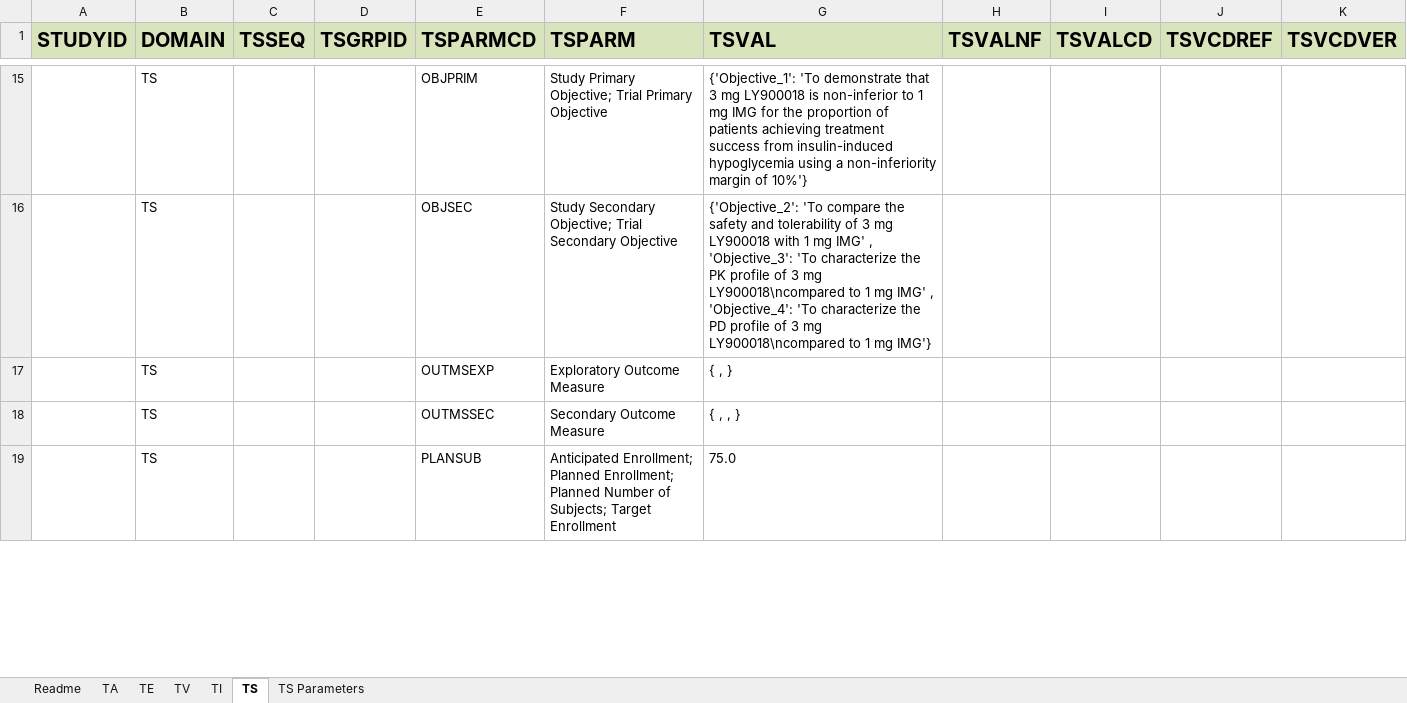
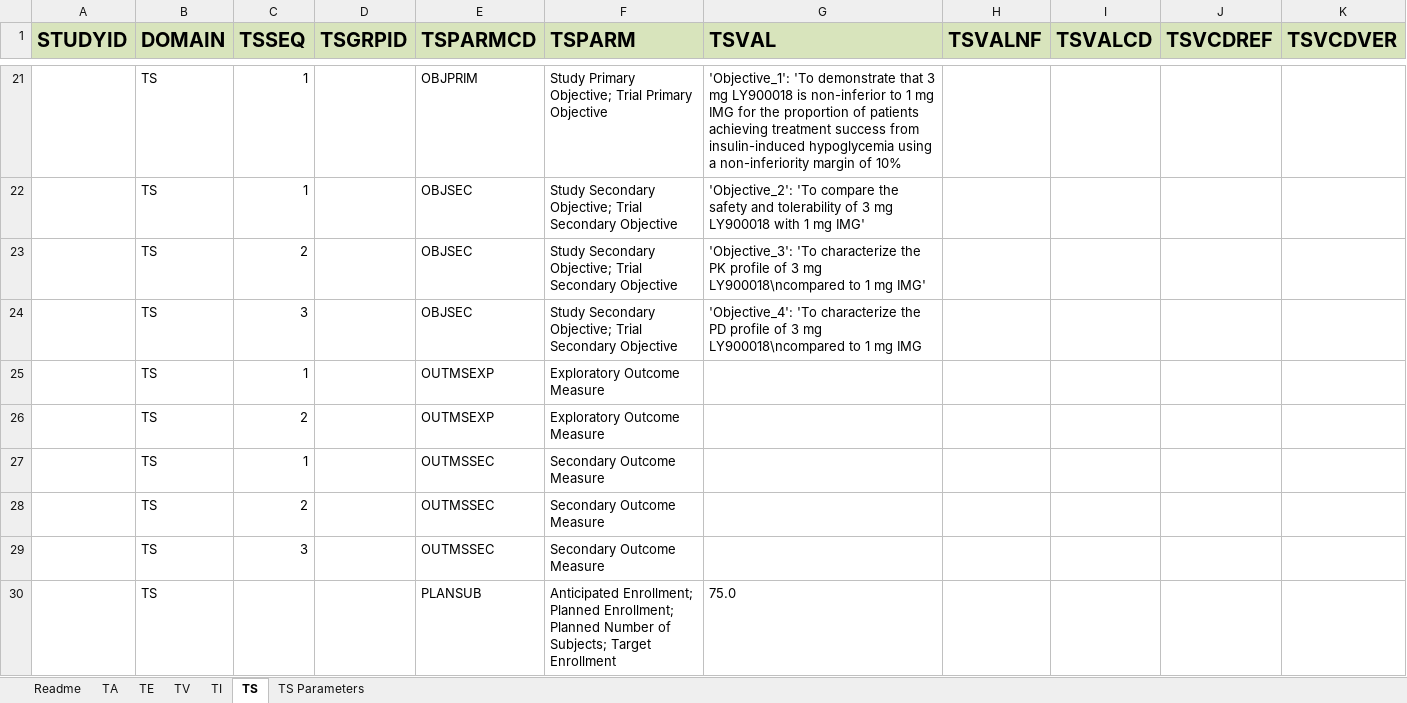
Before and after one commit to ClinLine/USDM_SDTM_mapper, an Excel workbook: Output/sdtm_mapping_results.xlsx, sheet TS, drawn as a sheet; only a part is shown, gaps mark what is left out; values as stored, in another font and other column widths than the file's, no borders; addresses are those after the commit; the diff covers the shown part only; the diff names each change by its address in the sheet, - before the commit and + after, or states it on an @@ line.

```diff
--- a/Output/sdtm_mapping_results.xlsx (sheet TS)
+++ b/Output/sdtm_mapping_results.xlsx (sheet TS)
-C21:C22 (TSSEQ): (empty)
+C21:C22 (TSSEQ): 1
-G21 (TSVAL): {'Objective_1': 'To demonstrate that 3 mg LY900018 is non-inferior to 1 mg IMG for the proportion of patients achieving treatment success from insulin-induced hypoglycemia using a non-inferiority margin of 10%'}
+G21 (TSVAL): 'Objective_1': 'To demonstrate that 3 mg LY900018 is non-inferior to 1 mg IMG for the proportion of patients achieving treatment success from insulin-induced hypoglycemia using a non-inferiority margin of 10%
-G22 (TSVAL): {'Objective_2': 'To compare the safety and tolerability of 3 mg LY900018 with 1 mg IMG' , 'Objective_3': 'To characterize the PK profile of 3 mg LY900018\ncompared to 1 mg IMG' , 'Objective_4': 'To characterize the PD profile of 3 mg LY900018\ncompared to 1 mg IMG'}
+G22 (TSVAL): 'Objective_2': 'To compare the safety and tolerability of 3 mg LY900018 with 1 mg IMG'
+row 23:  | TS | 2 |  | OBJSEC | Study Secondary Objective; Trial Secondary Objective | 'Objective_3': 'To characterize the PK profile of 3 mg LY900018\ncompared to 1 mg IMG'
+row 24:  | TS | 3 |  | OBJSEC | Study Secondary Objective; Trial Secondary Objective | 'Objective_4': 'To characterize the PD profile of 3 mg LY900018\ncompared to 1 mg IMG
-C25 (TSSEQ): (empty)
+C25 (TSSEQ): 1
-G25 (TSVAL): { , }
+G25 (TSVAL): (empty)
+row 26:  | TS | 2 |  | OUTMSEXP | Exploratory Outcome Measure
-C27 (TSSEQ): (empty)
+C27 (TSSEQ): 1
-G27 (TSVAL): { , , }
+G27 (TSVAL): (empty)
+row 28:  | TS | 2 |  | OUTMSSEC | Secondary Outcome Measure
+row 29:  | TS | 3 |  | OUTMSSEC | Secondary Outcome Measure
```
Also changed, not shown: 9 added rows, 30 edited cells and cell formats elsewhere in this sheet, 1 other file.
